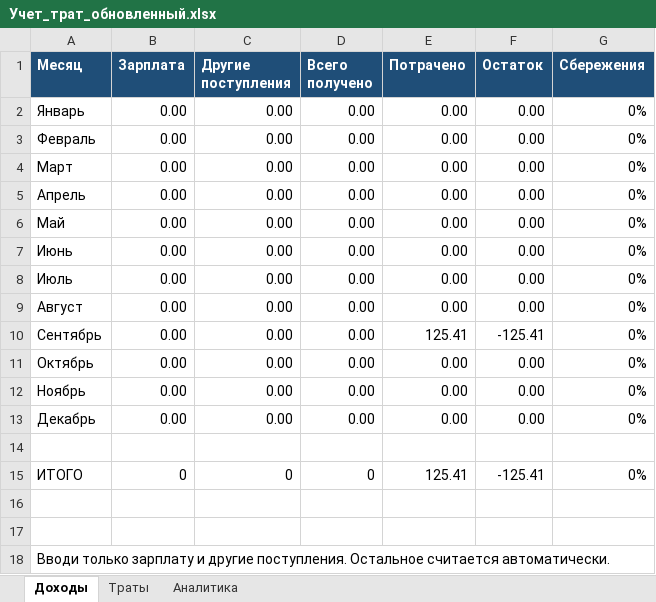
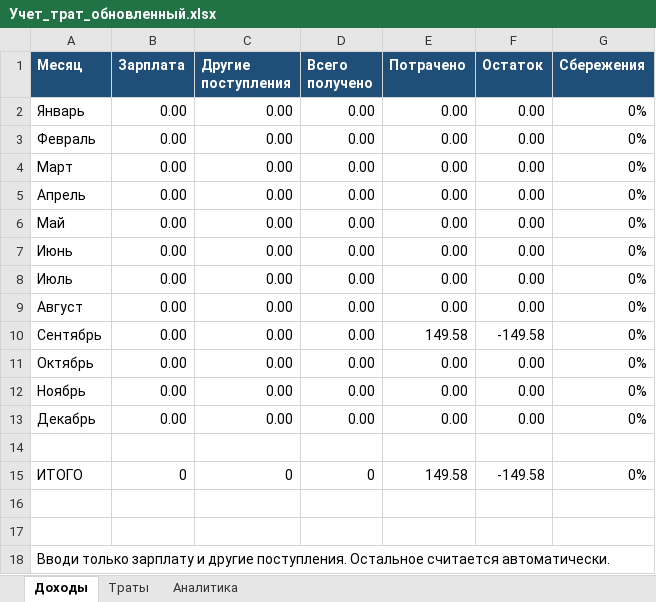
Before and after one commit to NearVich/zhivot, an Excel workbook: .self/Учет_трат_обновленный.xlsx, sheet Доходы, drawn as a sheet; values as stored, in another font and other column widths than the file's, no borders; charts and pictures not drawn; the diff names each change by its address in the sheet, - before the commit and + after, or states it on an @@ line.

```diff
--- a/.self/Учет_трат_обновленный.xlsx (sheet Доходы)
+++ b/.self/Учет_трат_обновленный.xlsx (sheet Доходы)
-E10 (Потрачено): 125.41
+E10 (Потрачено): 149.58
-F10 (Остаток): -125.41
+F10 (Остаток): -149.58
-E15 (Потрачено): 125.41
+E15 (Потрачено): 149.58
-F15 (Остаток): -125.41
+F15 (Остаток): -149.58
```
Also changed, not shown: sheet Траты, sheet Аналитика, charts or pictures, 71 счеет.xlsx.
